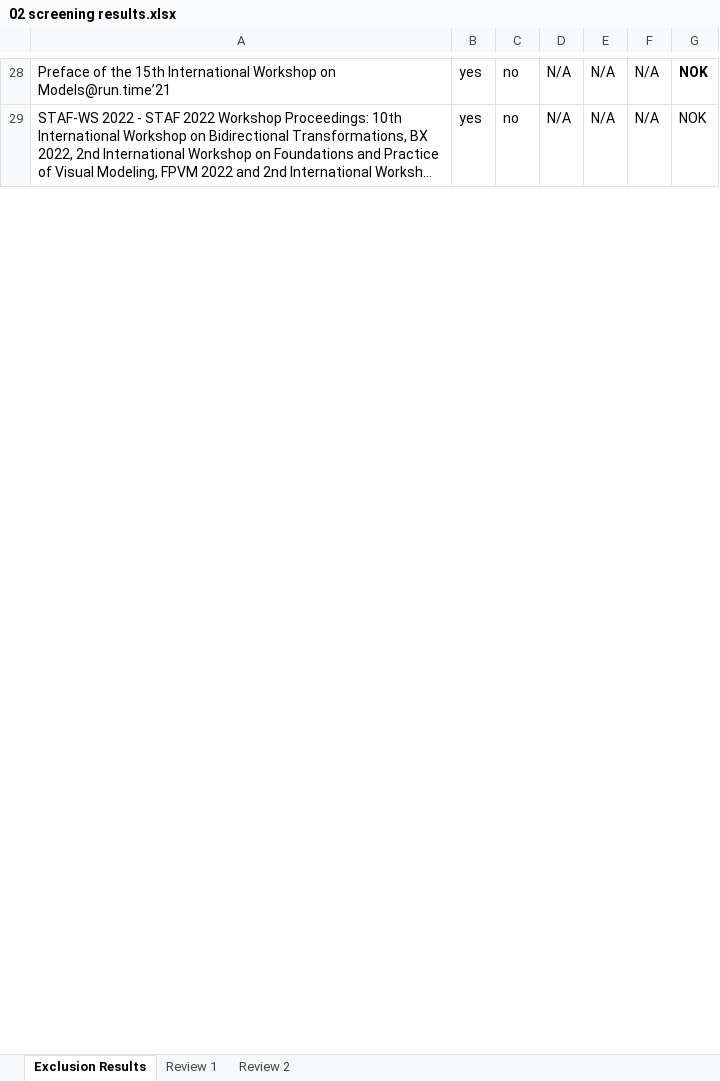
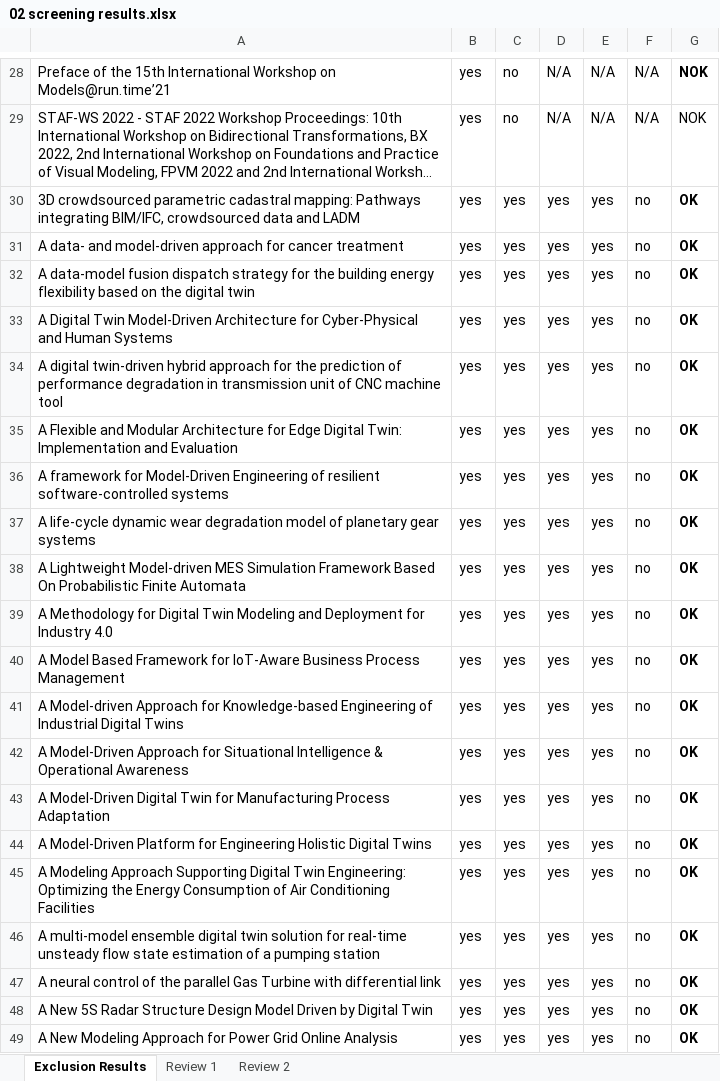
Before and after one commit to cdl-mint/mde4dts, an Excel workbook: 02 screening results.xlsx, sheet Exclusion Results, drawn as a sheet; only a part is shown, gaps mark what is left out; long unchanged cells end in …; values as stored, in another font and other column widths than the file's, no borders; the diff covers the shown part only; the diff names each change by its address in the sheet, - before the commit and + after, or states it on an @@ line.

Commit message:
delete filters from excel files

```diff
--- a/02 screening results.xlsx (sheet Exclusion Results)
+++ b/02 screening results.xlsx (sheet Exclusion Results)
@@ row 30 unhidden: 3D crowdsourced parametric cadastral mapping: Pathways integrating BIM/IFC, crowdsourced data and LADM | yes | yes | yes | yes | no | OK @@
@@ row 31 unhidden: A data- and model-driven approach for cancer treatment | yes | yes | yes | yes | no | OK @@
@@ row 32 unhidden: A data-model fusion dispatch strategy for the building energy flexibility based on the digital twin | yes | yes | yes | yes | no | OK @@
@@ row 33 unhidden: A Digital Twin Model-Driven Architecture for Cyber-Physical and Human Systems | yes | yes | yes | yes | no | OK @@
@@ row 34 unhidden: A digital twin-driven hybrid approach for the prediction of performance degradation in transmission unit of CNC machine tool | yes | yes | yes | yes | no | OK @@
@@ row 35 unhidden: A Flexible and Modular Architecture for Edge Digital Twin: Implementation and Evaluation | yes | yes | yes | yes | no | OK @@
@@ row 36 unhidden: A framework for Model-Driven Engineering of resilient software-controlled systems | yes | yes | yes | yes | no | OK @@
@@ row 37 unhidden: A life-cycle dynamic wear degradation model of planetary gear systems | yes | yes | yes | yes | no | OK @@
@@ row 38 unhidden: A Lightweight Model-driven MES Simulation Framework Based On Probabilistic Finite Automata | yes | yes | yes | yes | no | OK @@
@@ row 39 unhidden: A Methodology for Digital Twin Modeling and Deployment for Industry 4.0 | yes | yes | yes | yes | no | OK @@
@@ row 40 unhidden: A Model Based Framework for IoT-Aware Business Process Management | yes | yes | yes | yes | no | OK @@
@@ row 41 unhidden: A Model-driven Approach for Knowledge-based Engineering of Industrial Digital Twins | yes | yes | yes | yes | no | OK @@
@@ row 42 unhidden: A Model-Driven Approach for Situational Intelligence & Operational Awareness | yes | yes | yes | yes | no | OK @@
@@ row 43 unhidden: A Model-Driven Digital Twin for Manufacturing Process Adaptation | yes | yes | yes | yes | no | OK @@
@@ row 44 unhidden: A Model-Driven Platform for Engineering Holistic Digital Twins | yes | yes | yes | yes | no | OK @@
@@ row 45 unhidden: A Modeling Approach Supporting Digital Twin Engineering: Optimizing the Energy Consumption of Air Conditioning Facilities | yes | yes | yes | yes | no | OK @@
@@ row 46 unhidden: A multi-model ensemble digital twin solution for real-time unsteady flow state estimation of a pumping station | yes | yes | yes | yes | no | OK @@
@@ row 47 unhidden: A neural control of the parallel Gas Turbine with differential link | yes | yes | yes | yes | no | OK @@
@@ row 48 unhidden: A New 5S Radar Structure Design Model Driven by Digital Twin | yes | yes | yes | yes | no | OK @@
@@ row 49 unhidden: A New Modeling Approach for Power Grid Online Analysis | yes | yes | yes | yes | no | OK @@
```
Also changed, not shown: 144 hidden or unhidden rows elsewhere in this sheet, formulas that keep their value, 04 extraction consolidation results.xlsx, 34 other files.
